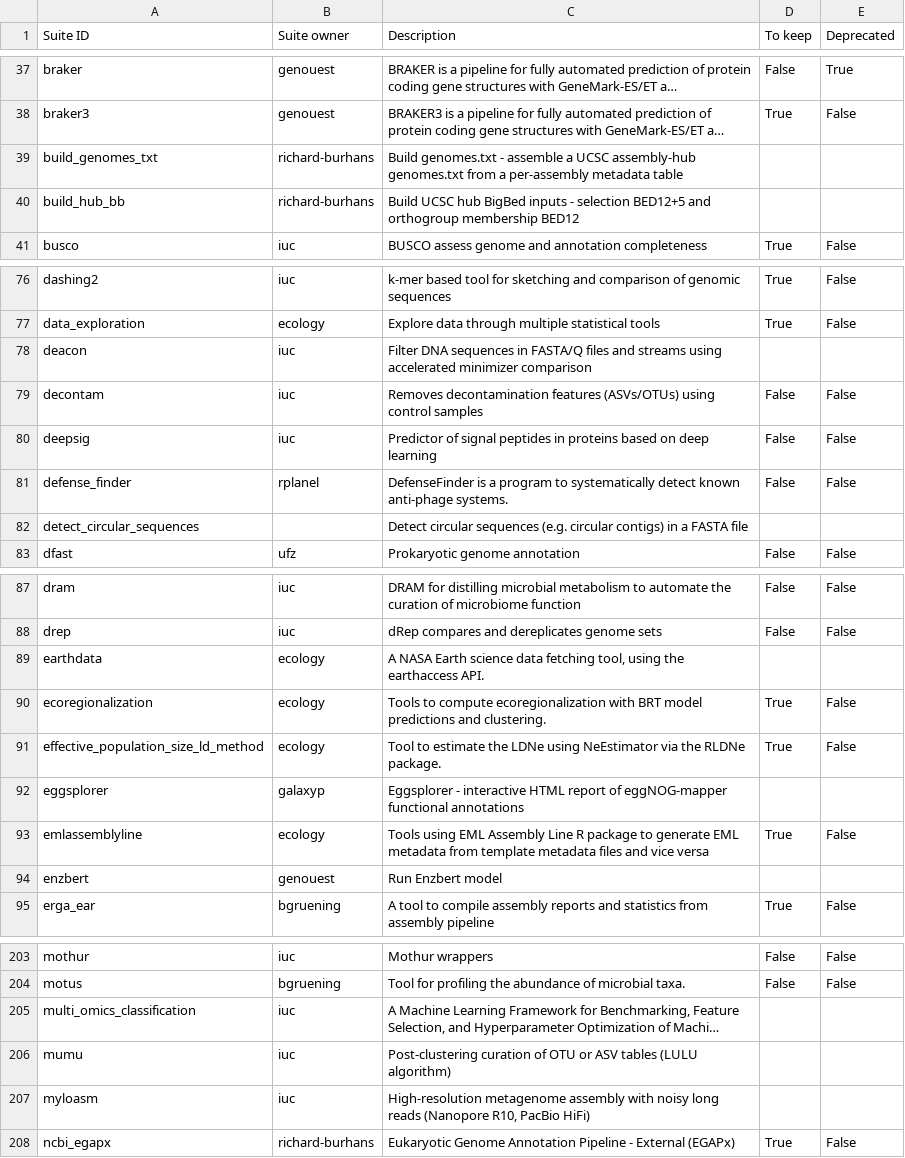
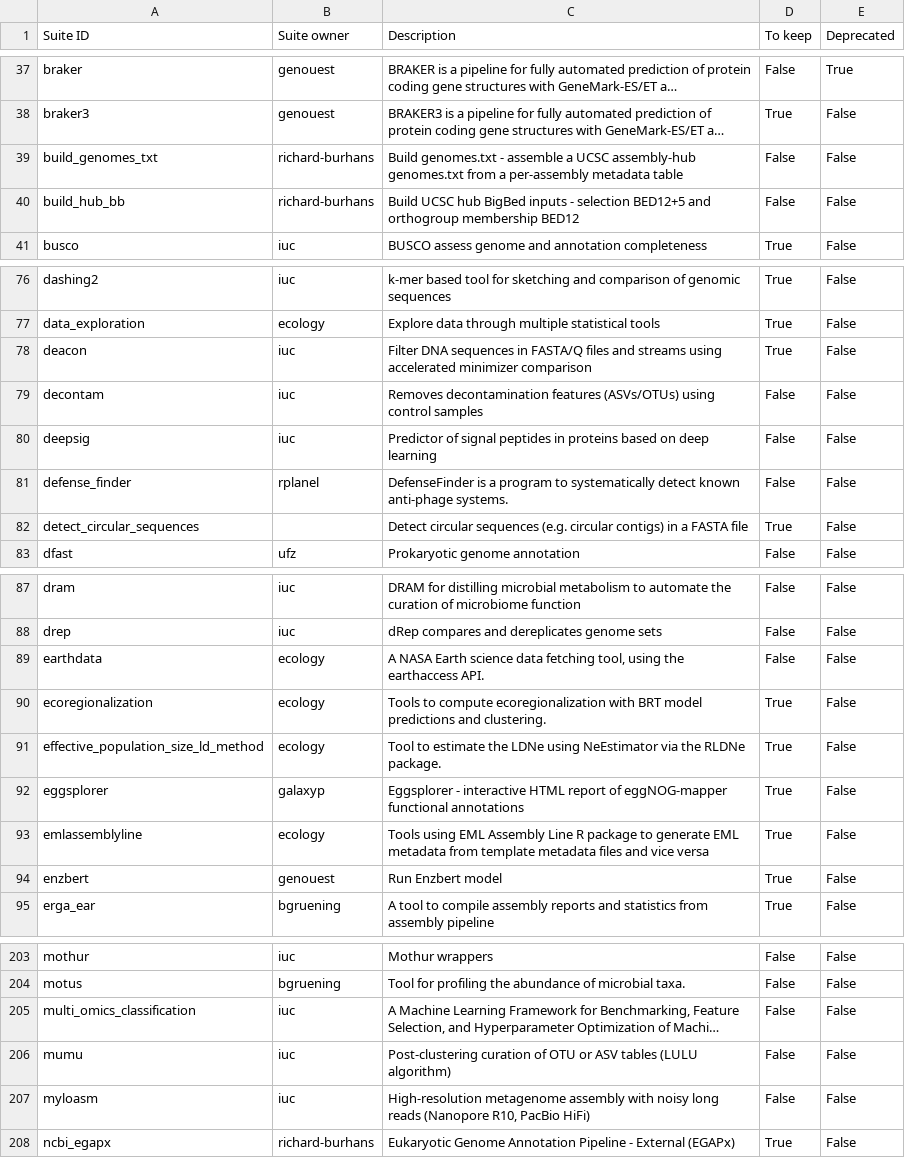
Before and after one commit to galaxyproject/galaxy_codex, a TSV file: communities/biodiversity/metadata/tool_status.tsv, drawn as a sheet; only a part is shown, gaps mark what is left out; long unchanged cells end in …; the diff covers the shown part only; the diff names each change by its address in the sheet, - before the commit and + after, or states it on an @@ line.

Commit message:
Manual curation of new tools

```diff
--- a/communities/biodiversity/metadata/tool_status.tsv
+++ b/communities/biodiversity/metadata/tool_status.tsv
-D39:D40 (To keep): (empty)
+D39:D40 (To keep): False
-E39:E40 (Deprecated): (empty)
+E39:E40 (Deprecated): False
-D78 (To keep): (empty)
+D78 (To keep): True
-E78 (Deprecated): (empty)
+E78 (Deprecated): False
-D82 (To keep): (empty)
+D82 (To keep): True
-E82 (Deprecated): (empty)
+E82 (Deprecated): False
-D89 (To keep): (empty)
+D89 (To keep): False
-E89 (Deprecated): (empty)
+E89 (Deprecated): False
-D92 (To keep): (empty)
+D92 (To keep): True
-E92 (Deprecated): (empty)
+E92 (Deprecated): False
-D94 (To keep): (empty)
+D94 (To keep): True
-E94 (Deprecated): (empty)
+E94 (Deprecated): False
-D205:D207 (To keep): (empty)
+D205:D207 (To keep): False
-E205:E207 (Deprecated): (empty)
+E205:E207 (Deprecated): False
```
Also changed, not shown: 29 edited cells elsewhere in this file.
